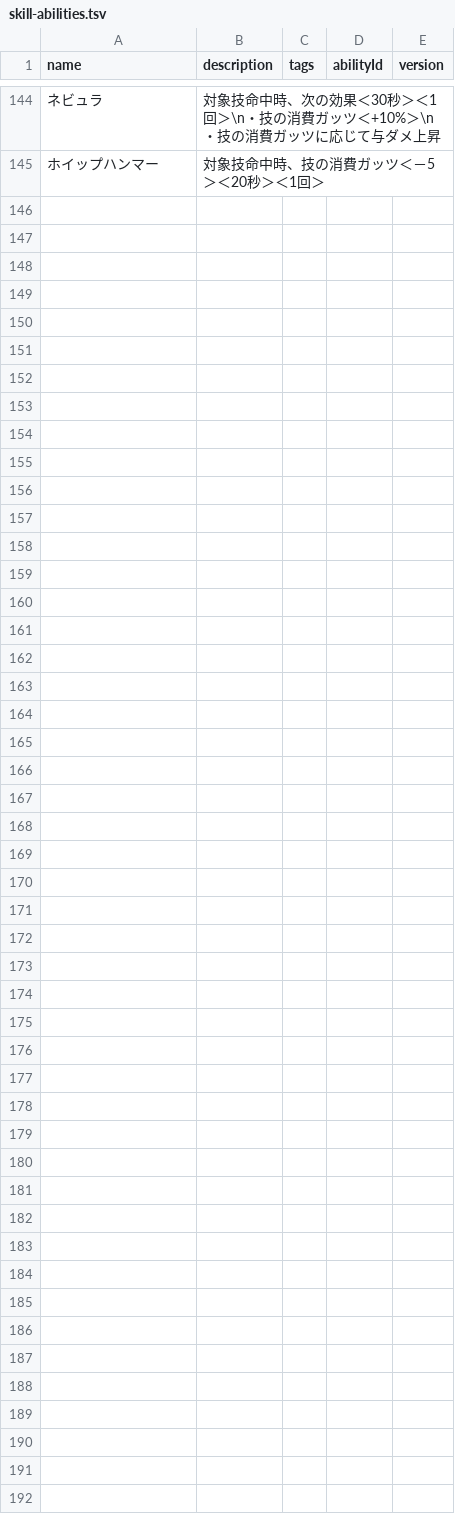
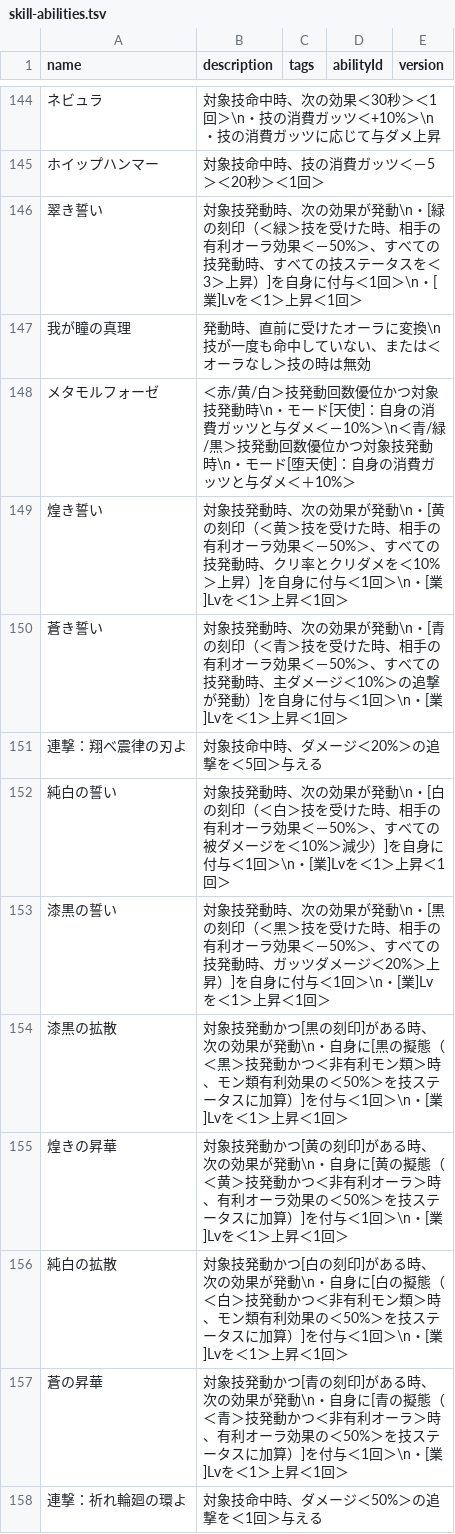
Before and after one commit to oginginlmftv2/line-monster-farm, a TSV file: src/data/_source/skill-abilities.tsv, drawn as a sheet; only a part is shown, gaps mark what is left out; the diff covers the shown part only; the diff names each change by its address in the sheet, - before the commit and + after, or states it on an @@ line.

```diff
--- a/src/data/_source/skill-abilities.tsv
+++ b/src/data/_source/skill-abilities.tsv
+row 146: 翠き誓い | 対象技発動時、次の効果が発動\n・[緑の刻印（＜緑＞技を受けた時、相手の有利オーラ効果＜－50%＞、すべての技発動時、すべての技ステータスを＜3＞上昇）]を自身に付与＜1回＞\n・[業]Lvを＜1＞上昇＜1回＞
+row 147: 我が瞳の真理 | 発動時、直前に受けたオーラに変換\n技が一度も命中していない、または＜オーラなし＞技の時は無効
+row 148: メタモルフォーゼ | ＜赤/黄/白＞技発動回数優位かつ対象技発動時\n・モード[天使]：自身の消費ガッツと与ダメ＜－10%＞\n＜青/緑/黒＞技発動回数優位かつ対象技発動時\n・モード[堕天使]：自身の消費ガッツと与ダメ＜＋10%＞
+row 149: 煌き誓い | 対象技発動時、次の効果が発動\n・[黄の刻印（＜黄＞技を受けた時、相手の有利オーラ効果＜－50%＞、すべての技発動時、クリ率とクリダメを＜10%＞上昇）]を自身に付与＜1回＞\n・[業]Lvを＜1＞上昇＜1回＞
+row 150: 蒼き誓い | 対象技発動時、次の効果が発動\n・[青の刻印（＜青＞技を受けた時、相手の有利オーラ効果＜－50%＞、すべての技発動時、主ダメージ＜10%＞の追撃が発動）]を自身に付与＜1回＞\n・[業]Lvを＜1＞上昇＜1回＞
+row 151: 連撃：翔べ震律の刃よ | 対象技命中時、ダメージ＜20%＞の追撃を＜5回＞与える
+row 152: 純白の誓い | 対象技発動時、次の効果が発動\n・[白の刻印（＜白＞技を受けた時、相手の有利オーラ効果＜－50%＞、すべての被ダメージを＜10%＞減少）]を自身に付与＜1回＞\n・[業]Lvを＜1＞上昇＜1回＞
+row 153: 漆黒の誓い | 対象技発動時、次の効果が発動\n・[黒の刻印（＜黒＞技を受けた時、相手の有利オーラ効果＜－50%＞、すべての技発動時、ガッツダメージ＜20%＞上昇）]を自身に付与＜1回＞\n・[業]Lvを＜1＞上昇＜1回＞
+row 154: 漆黒の拡散 | 対象技発動かつ[黒の刻印]がある時、次の効果が発動\n・自身に[黒の擬態（＜黒＞技発動かつ＜非有利モン類＞時、モン類有利効果の＜50%＞を技ステータスに加算）]を付与＜1回＞\n・[業]Lvを＜1＞上昇＜1回＞
+row 155: 煌きの昇華 | 対象技発動かつ[黄の刻印]がある時、次の効果が発動\n・自身に[黄の擬態（＜黄＞技発動かつ＜非有利オーラ＞時、有利オーラ効果の＜50%＞を技ステータスに加算）]を付与＜1回＞\n・[業]Lvを＜1＞上昇＜1回＞
+row 156: 純白の拡散 | 対象技発動かつ[白の刻印]がある時、次の効果が発動\n・自身に[白の擬態（＜白＞技発動かつ＜非有利モン類＞時、モン類有利効果の＜50%＞を技ステータスに加算）]を付与＜1回＞\n・[業]Lvを＜1＞上昇＜1回＞
+row 157: 蒼の昇華 | 対象技発動かつ[青の刻印]がある時、次の効果が発動\n・自身に[青の擬態（＜青＞技発動かつ＜非有利オーラ＞時、有利オーラ効果の＜50%＞を技ステータスに加算）]を付与＜1回＞\n・[業]Lvを＜1＞上昇＜1回＞
+row 158: 連撃：祈れ輪廻の環よ | 対象技命中時、ダメージ＜50%＞の追撃を＜1回＞与える
```
Also changed, not shown: 13 added rows elsewhere in this file, 16 other files.
